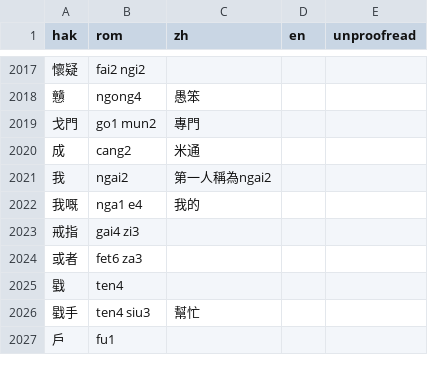
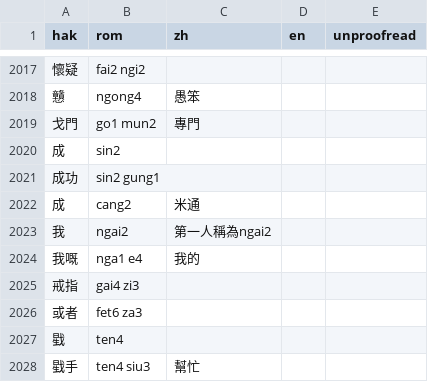
Before and after one commit to chaaklau/learnhakka, a CSV file: public/lexicon.csv, drawn as a sheet; only a part is shown, gaps mark what is left out; the shorter side is filled out with more unchanged rows.

```diff
--- a/public/lexicon.csv
+++ b/public/lexicon.csv
@@ -2019,2 +2019,4 @@ hak,rom,zh,en,unproofread
 戈門,go1 mun2,專門,,
+成,sin2,,,
+成功,sin2 gung1,,,
 成,cang2,米通,,
```
Also changed, not shown: 1 other file.
